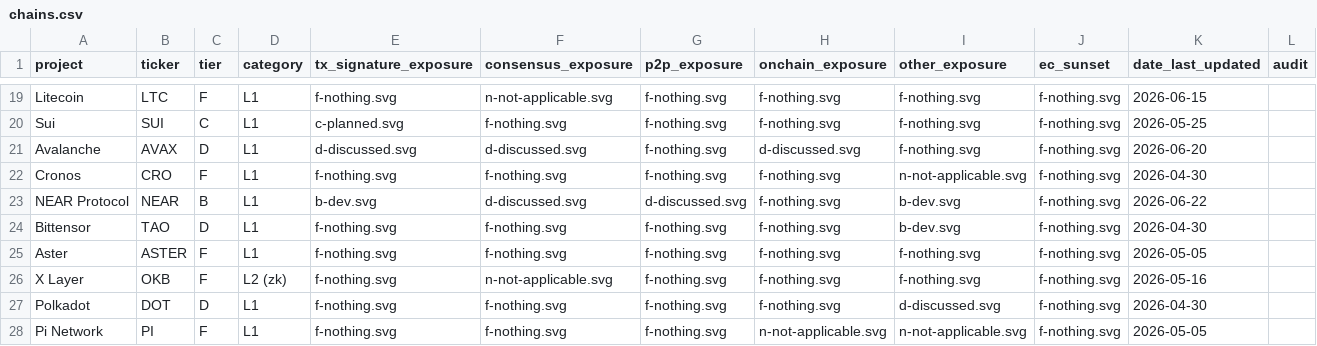
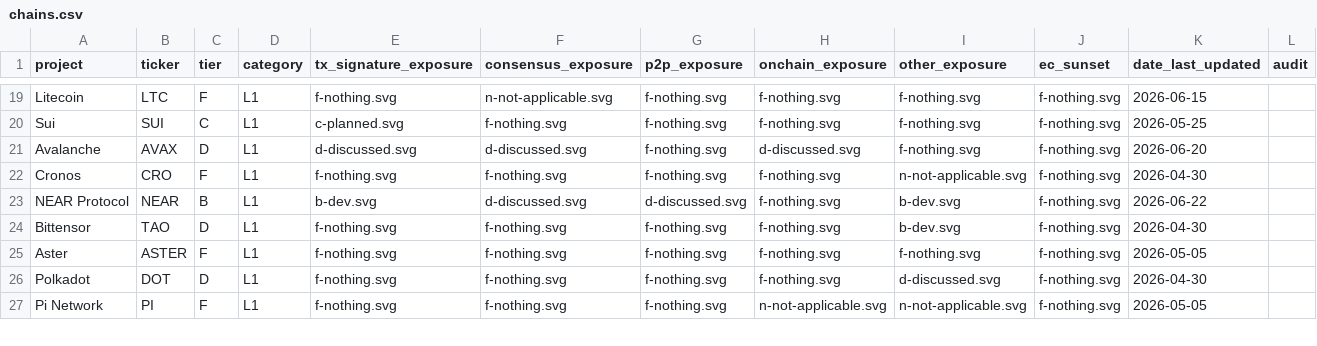
Before and after one commit to tectonic-labs/quantum-tracker-data, a CSV file: chains.csv, drawn as a sheet; only a part is shown, gaps mark what is left out; rows hold the shown columns only; the diff names each change by its address in the sheet, - before the commit and + after, or states it on an @@ line.

Commit message:
data: remove duplicate X Layer row from L1 chains CSVs
X Layer is an L2 (OKX-operated Polygon CDK) and is tracked in l2s.csv with a
full evaluation; a stale L1 row in chains.csv duplicated it. Drop the L1 row
and its commentary; the L2 entry is canonical.

```diff
--- a/chains.csv
+++ b/chains.csv
-row 26: X Layer | OKB | F | L2 (zk) | f-nothing.svg | n-not-applicable.svg | f-nothing.svg | f-nothing.svg | f-nothing.svg | f-nothing.svg | 2026-05-16
```
Also changed, not shown: chains_commentary.csv.
